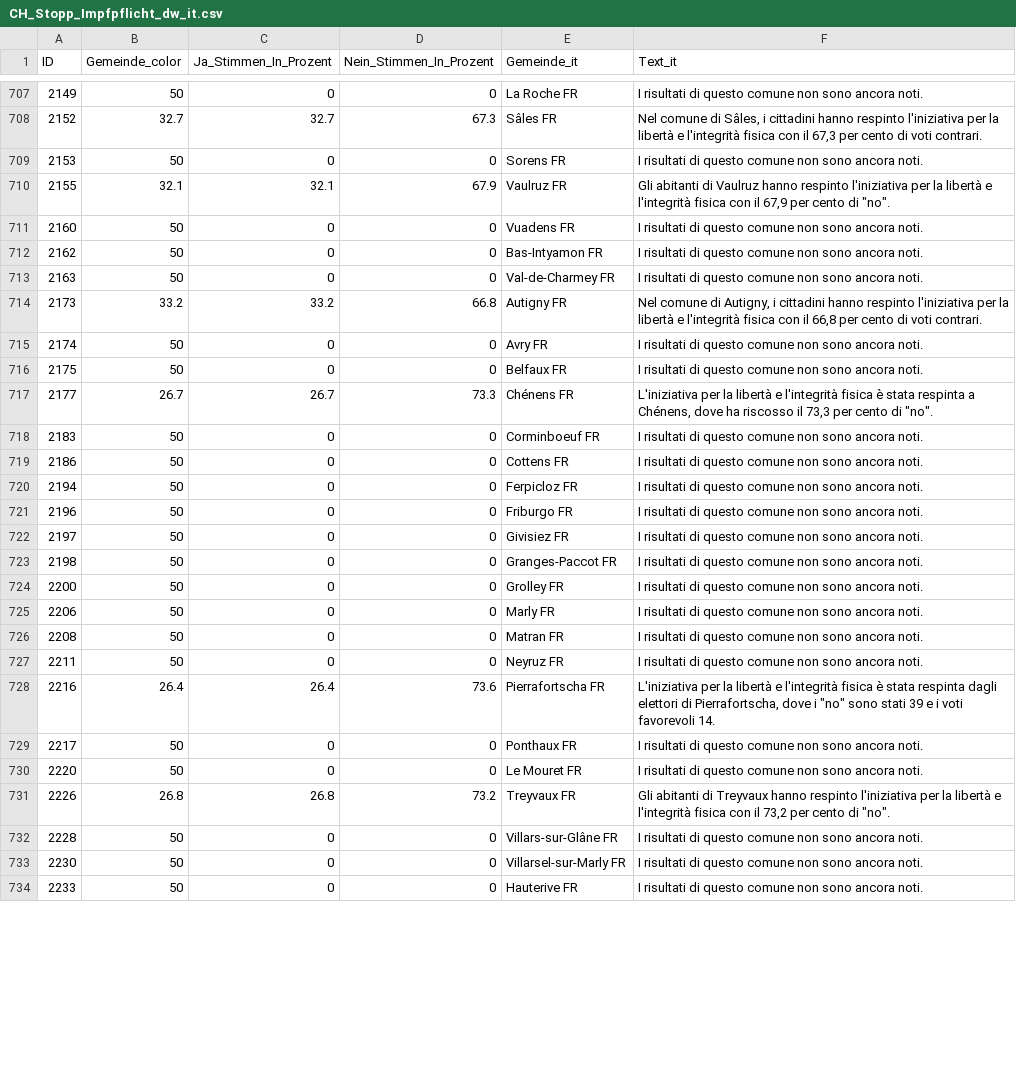
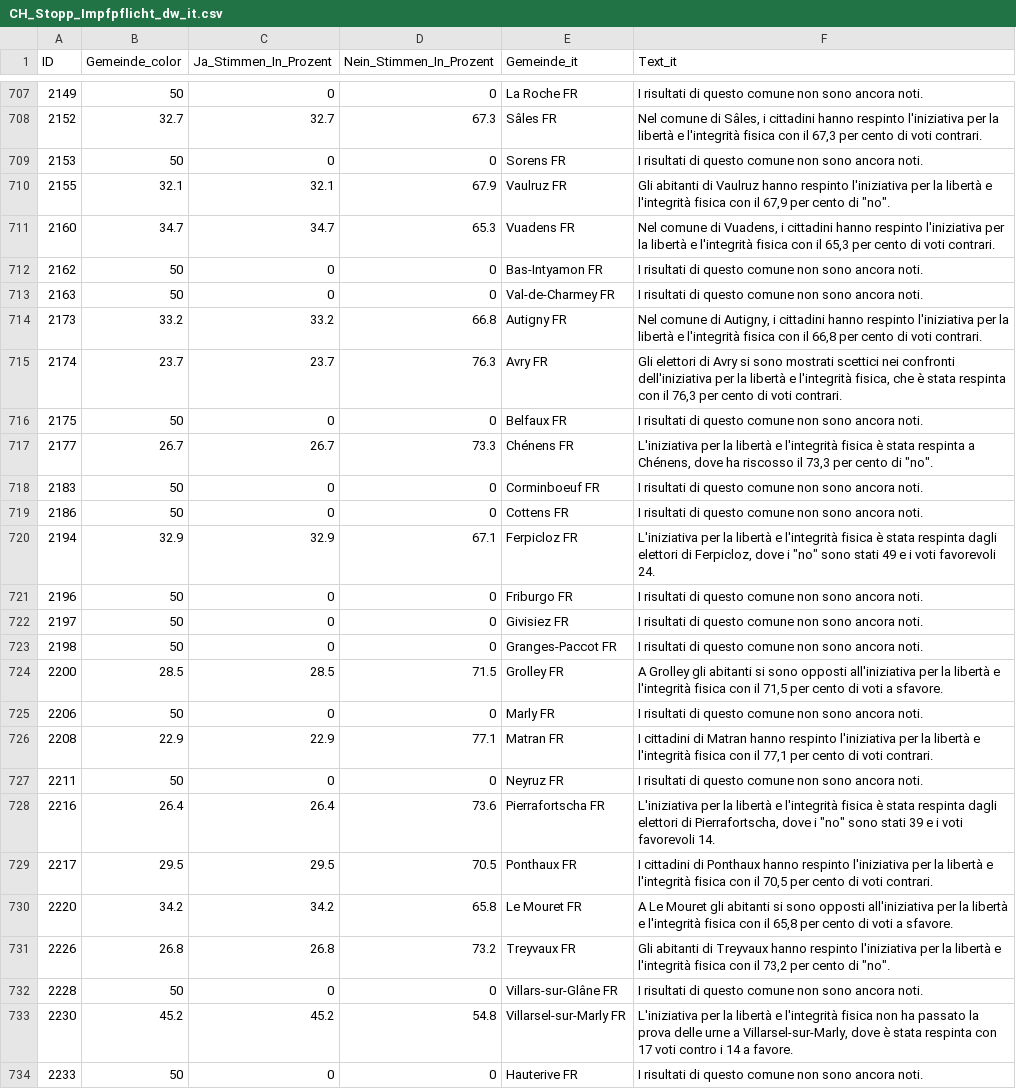
Before and after one commit to awp-finanznachrichten/lena_juni2024, a CSV file: Output_Switzerland/CH_Stopp_Impfpflicht_dw_it.csv, drawn as a sheet; only a part is shown, gaps mark what is left out; the diff covers the shown part only.

```diff
--- a/Output_Switzerland/CH_Stopp_Impfpflicht_dw_it.csv
+++ b/Output_Switzerland/CH_Stopp_Impfpflicht_dw_it.csv
@@ -710,3 +710,3 @@
 2155,32.1,32.1,67.9,"Vaulruz FR","Gli abitanti di Vaulruz hanno respinto l'iniziativa per la libertà e l'integrità fisica con il 67,9 per cento di ""no""."
-2160,50,0,0,"Vuadens FR","I risultati di questo comune non sono ancora noti."
+2160,34.7,34.7,65.3,"Vuadens FR","Nel comune di Vuadens, i cittadini hanno respinto l'iniziativa per la libertà e l'integrità fisica con il 65,3 per cento di voti contrari."
 2162,50,0,0,"Bas-Intyamon FR","I risultati di questo comune non sono ancora noti."
@@ -714,3 +714,3 @@
 2173,33.2,33.2,66.8,"Autigny FR","Nel comune di Autigny, i cittadini hanno respinto l'iniziativa per la libertà e l'integrità fisica con il 66,8 per cento di voti contrari."
-2174,50,0,0,"Avry FR","I risultati di questo comune non sono ancora noti."
+2174,23.7,23.7,76.3,"Avry FR","Gli elettori di Avry si sono mostrati scettici nei confronti dell'iniziativa per la libertà e l'integrità fisica, che è stata respinta con il 76,3 per cento di voti contrari."
 2175,50,0,0,"Belfaux FR","I risultati di questo comune non sono ancora noti."
@@ -719,3 +719,3 @@
 2186,50,0,0,"Cottens FR","I risultati di questo comune non sono ancora noti."
-2194,50,0,0,"Ferpicloz FR","I risultati di questo comune non sono ancora noti."
+2194,32.9,32.9,67.1,"Ferpicloz FR","L'iniziativa per la libertà e l'integrità fisica è stata respinta dagli elettori di Ferpicloz, dove i ""no"" sono stati 49 e i voti favorevoli 24."
 2196,50,0,0,"Friburgo FR","I risultati di questo comune non sono ancora noti."
@@ -723,12 +723,12 @@
 2198,50,0,0,"Granges-Paccot FR","I risultati di questo comune non sono ancora noti."
-2200,50,0,0,"Grolley FR","I risultati di questo comune non sono ancora noti."
+2200,28.5,28.5,71.5,"Grolley FR","A Grolley gli abitanti si sono opposti all'iniziativa per la libertà e l'integrità fisica con il 71,5 per cento di voti a sfavore."
 2206,50,0,0,"Marly FR","I risultati di questo comune non sono ancora noti."
-2208,50,0,0,"Matran FR","I risultati di questo comune non sono ancora noti."
+2208,22.9,22.9,77.1,"Matran FR","I cittadini di Matran hanno respinto l'iniziativa per la libertà e l'integrità fisica con il 77,1 per cento di voti contrari."
 2211,50,0,0,"Neyruz FR","I risultati di questo comune non sono ancora noti."
 2216,26.4,26.4,73.6,"Pierrafortscha FR","L'iniziativa per la libertà e l'integrità fisica è stata respinta dagli elettori di Pierrafortscha, dove i ""no"" sono stati 39 e i voti favorevoli 14."
-2217,50,0,0,"Ponthaux FR","I risultati di questo comune non sono ancora noti."
-2220,50,0,0,"Le Mouret FR","I risultati di questo comune non sono ancora noti."
+2217,29.5,29.5,70.5,"Ponthaux FR","I cittadini di Ponthaux hanno respinto l'iniziativa per la libertà e l'integrità fisica con il 70,5 per cento di voti contrari."
+2220,34.2,34.2,65.8,"Le Mouret FR","A Le Mouret gli abitanti si sono opposti all'iniziativa per la libertà e l'integrità fisica con il 65,8 per cento di voti a sfavore."
 2226,26.8,26.8,73.2,"Treyvaux FR","Gli abitanti di Treyvaux hanno respinto l'iniziativa per la libertà e l'integrità fisica con il 73,2 per cento di ""no""."
 2228,50,0,0,"Villars-sur-Glâne FR","I risultati di questo comune non sono ancora noti."
-2230,50,0,0,"Villarsel-sur-Marly FR","I risultati di questo comune non sono ancora noti."
+2230,45.2,45.2,54.8,"Villarsel-sur-Marly FR","L'iniziativa per la libertà e l'integrità fisica non ha passato la prova delle urne a Villarsel-sur-Marly, dove è stata respinta con 17 voti contro i 14 a favore."
 2233,50,0,0,"Hauterive FR","I risultati di questo comune non sono ancora noti."
```
Also changed, not shown: 152 edited cells elsewhere in this file, Output_Switzerland/CH_Energieversorgung_dw_it.csv, Output_Switzerland/CH_Kostenbremse_dw_it.csv, 46 other files.
